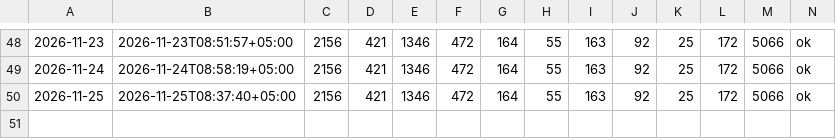
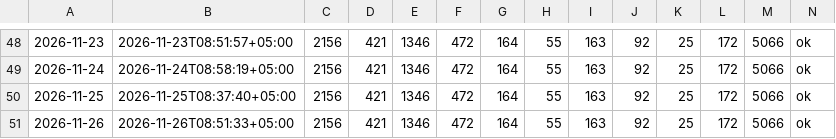
Before and after one commit to AntonioSkin/tripster-visitors-monitor, a CSV file: data/daily.csv, drawn as a sheet; only a part is shown, gaps mark what is left out; the diff names each change by its address in the sheet, - before the commit and + after, or states it on an @@ line.

```diff
--- a/data/daily.csv
+++ b/data/daily.csv
+row 51: 2026-11-26 | 2026-11-26T08:51:33+05:00 | 2156 | 421 | 1346 | 472 | 164 | 55 | 163 | 92 | 25 | 172 | 5066 | ok
```
Also changed, not shown: 4 other files.
